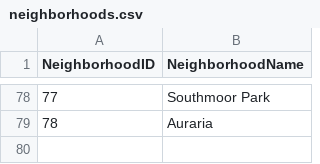
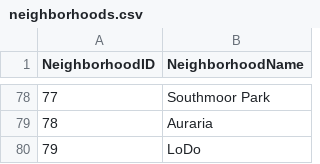
Before and after one commit to AngelSHx/DataBases, a CSV file: Airbnb_DB/neighborhoods.csv, drawn as a sheet; only a part is shown, gaps mark what is left out.

Commit message:
added two POI tables and modify neighorhoods.csv

```diff
--- a/Airbnb_DB/neighborhoods.csv
+++ b/Airbnb_DB/neighborhoods.csv
@@ -79 +79,2 @@ NeighborhoodID,NeighborhoodName
 78,Auraria
+79,LoDo
```
Also changed, not shown: 3 other files.
